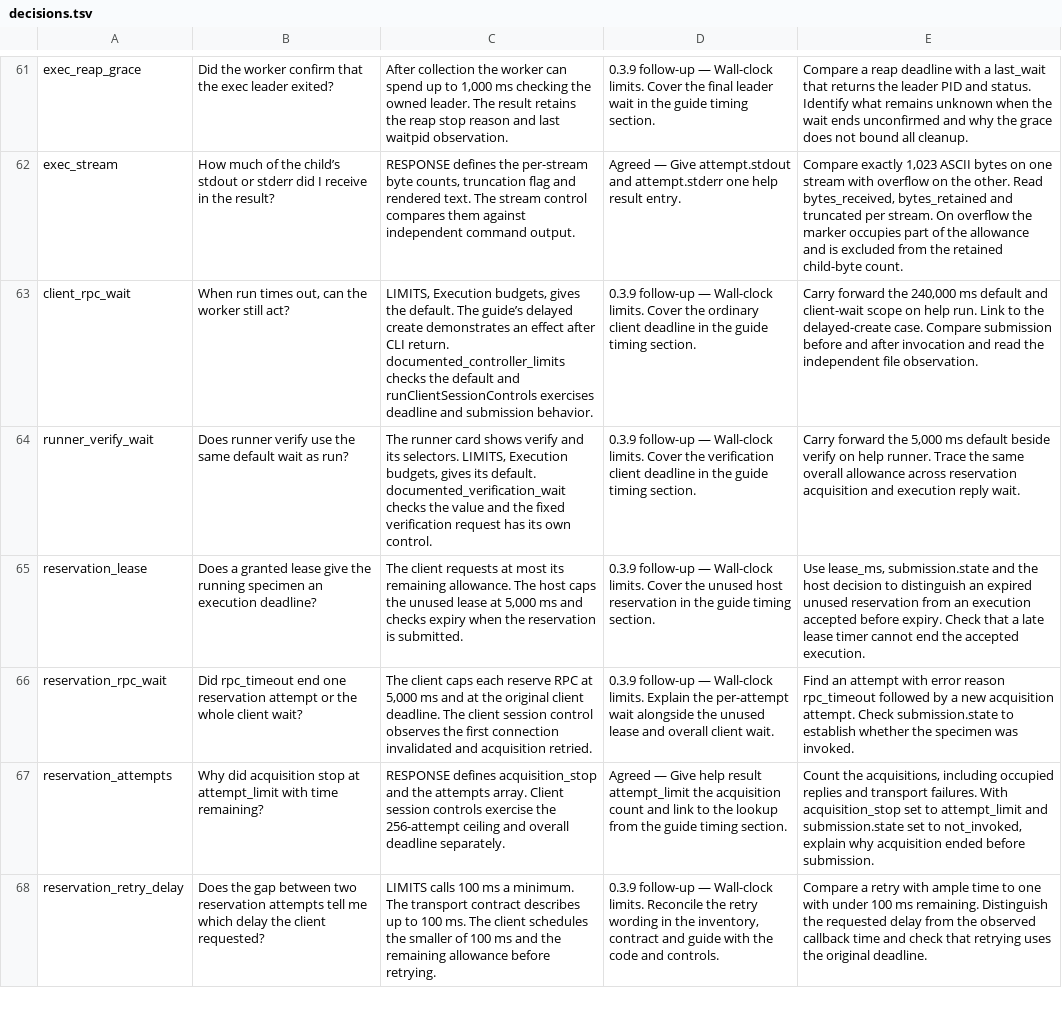
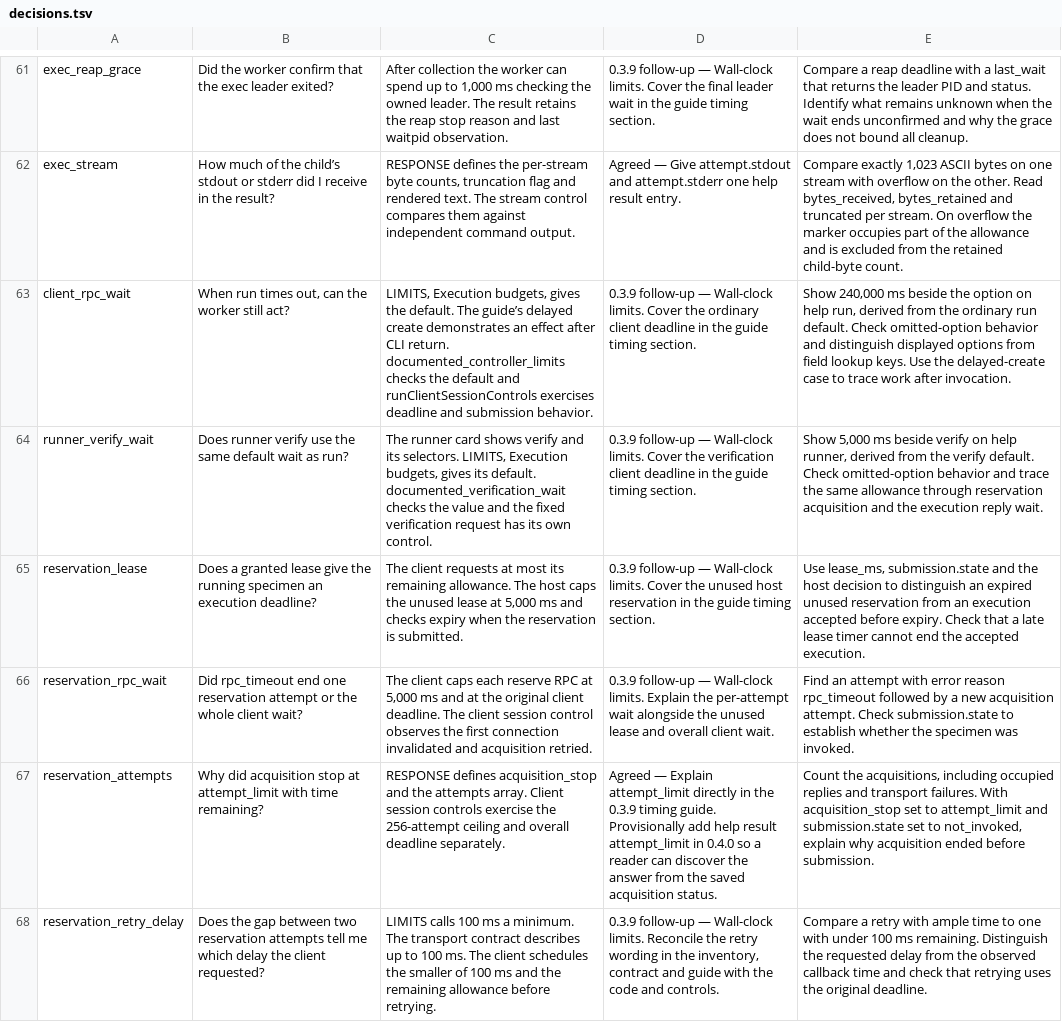
Before and after one commit to Protonk/PolicyWitness, a TSV file: records/limits-review/decisions.tsv, drawn as a sheet; only a part is shown, gaps mark what is left out; the diff covers the shown part only; the diff names each change by its address in the sheet, - before the commit and + after, or states it on an @@ line.

Commit message:
Plan 0.3.9 help around path refusals and timeout defaults
Scope seven request-field keys to the extension example and its repair path. Plan the run and verify defaults beside their commands, and make the timing guide readable directly from a saved result. Record the reader questions behind the provisional result lookup and removal link.

Classify the host retirement grace from its reply path, narrow the stream truncation claim and scope the review of retained evidence.

```diff
--- a/records/limits-review/decisions.tsv
+++ b/records/limits-review/decisions.tsv
-E63: Carry forward the 240,000 ms default and client-wait scope on help run. Link to the delayed-create case. Compare submission before and after invocation and read the independent file observation.
+E63: Show 240,000 ms beside the option on help run, derived from the ordinary run default. Check omitted-option behavior and distinguish displayed options from field lookup keys. Use the delayed-create case to trace work after invocation.
-E64: Carry forward the 5,000 ms default beside verify on help runner. Trace the same overall allowance across reservation acquisition and execution reply…
+E64: Show 5,000 ms beside verify on help runner, derived from the verify default. Check omitted-option behavior and trace the same allowance through reservation acquisition and the execution reply…
-D67: Agreed — Give help result attempt_limit the acquisition count and link to the lookup from the guide timing section.
+D67: Agreed — Explain attempt_limit directly in the 0.3.9 timing guide. Provisionally add help result attempt_limit in 0.4.0 so a reader can discover the answer from the saved acquisition status.
```
Also changed, not shown: 8 edited cells elsewhere in this file, 7 other files.
